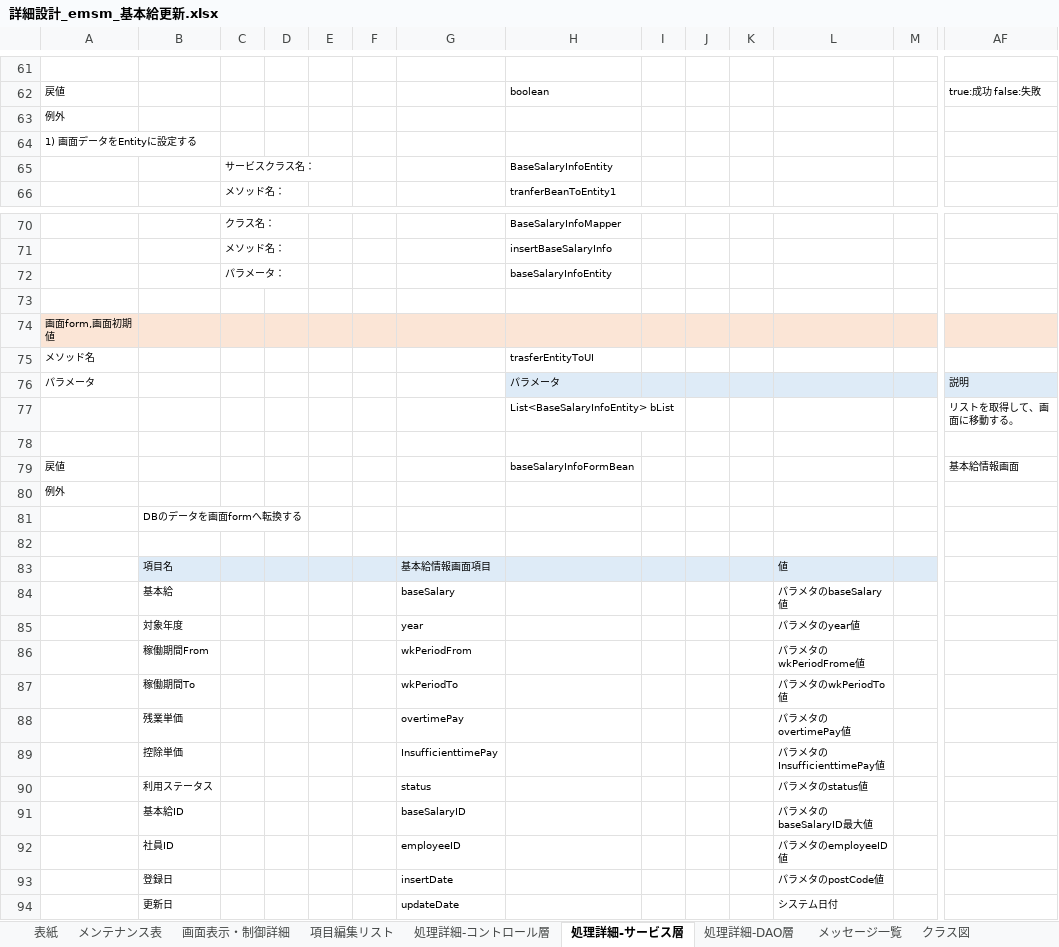
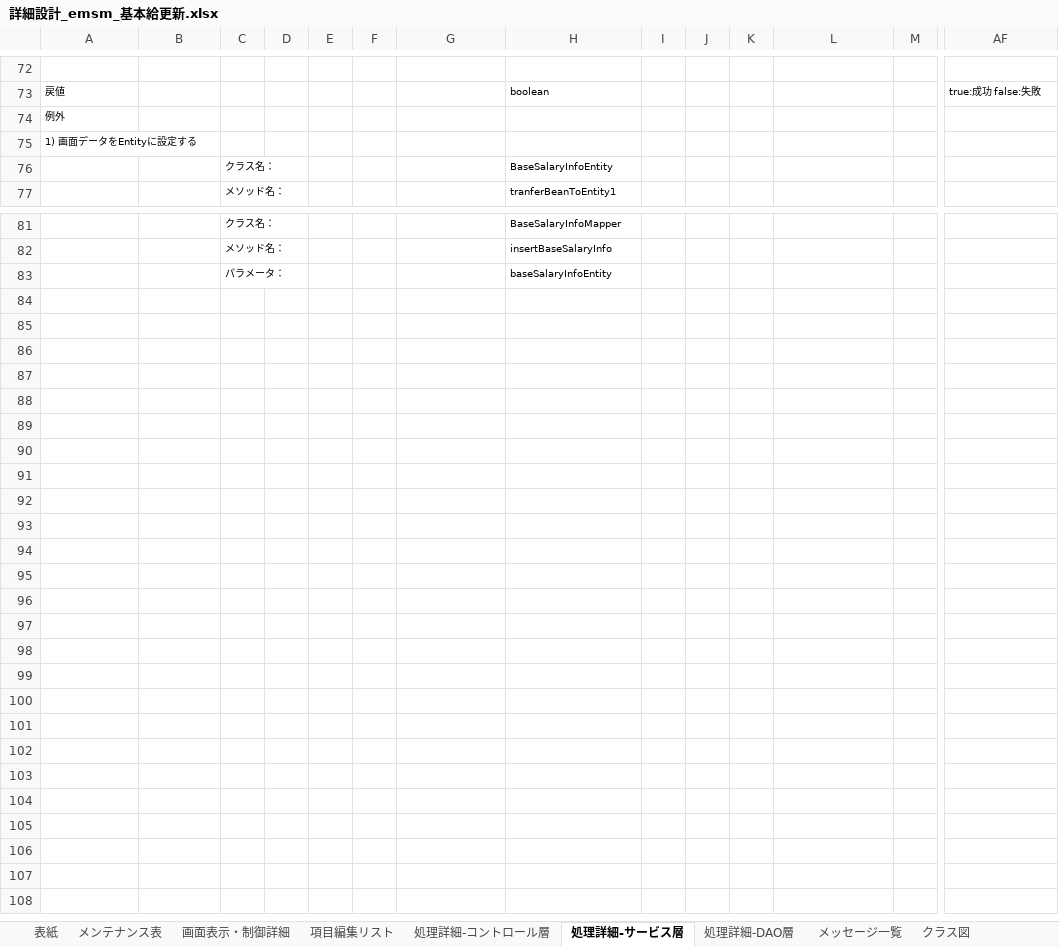
Before and after one commit to softtechSoft/emsm, an Excel workbook: DOC/詳細設計書/詳細設計_emsm_基本給更新.xlsx, sheet 処理詳細-サービス層, drawn as a sheet; only a part is shown, gaps mark what is left out; values as stored, in another font and other column widths than the file's, no borders; removed rows and columns are numbered as before the commit, all else as after; rows hold the shown columns only; the diff covers the shown part only; the diff names each change by its address in the sheet, - before the commit and + after, or states it on an @@ line.

Commit message:
6.9

```diff
--- a/DOC/詳細設計書/詳細設計_emsm_基本給更新.xlsx (sheet 処理詳細-サービス層)
+++ b/DOC/詳細設計書/詳細設計_emsm_基本給更新.xlsx (sheet 処理詳細-サービス層)
-C76: サービスクラス名：
+C76: クラス名：
-row 73: (empty)
-row 74: 画面form,画面初期値
-row 75: メソッド名 |  |  |  |  |  |  | trasferEntityToUI
@@ row 76 moved to row 24: パラメータ @@
-row 77:  |  |  |  |  |  |  | List<BaseSalaryInfoEntity> bList |  |  |  |  |  | リストを取得して、画面に移動する。
-row 78: (empty)
-row 79: 戻値 |  |  |  |  |  |  | baseSalaryInfoFormBean |  |  |  |  |  | 基本給情報画面
@@ row 80 moved to row 28: 例外 @@
-row 81:  | DBのデータを画面formへ転換する
-row 82: (empty)
-row 83:  | 項目名 |  |  |  |  | 基本給情報画面項目 |  |  |  |  | 値
-row 84:  | 基本給 |  |  |  |  | baseSalary |  |  |  |  | パラメタのbaseSalary値
-row 85:  | 対象年度 |  |  |  |  | year |  |  |  |  | パラメタのyear値
-row 86:  | 稼働期間From |  |  |  |  | wkPeriodFrom |  |  |  |  | パラメタのwkPeriodFrome値
-row 87:  | 稼働期間To |  |  |  |  | wkPeriodTo |  |  |  |  | パラメタのwkPeriodTo値
-row 88:  | 残業単価 |  |  |  |  | overtimePay |  |  |  |  | パラメタのovertimePay値
-row 89:  | 控除単価 |  |  |  |  | InsufficienttimePay |  |  |  |  | パラメタのInsufficienttimePay値
-row 90:  | 利用ステータス |  |  |  |  | status |  |  |  |  | パラメタのstatus値
-row 91:  | 基本給ID |  |  |  |  | baseSalaryID |  |  |  |  | パラメタのbaseSalaryID最大値
-row 92:  | 社員ID |  |  |  |  | employeeID |  |  |  |  | パラメタのemployeeID値
-row 93:  | 登録日 |  |  |  |  | insertDate |  |  |  |  | パラメタのpostCode値
-row 94:  | 更新日 |  |  |  |  | updateDate |  |  |  |  | システム日付
```
Also changed, not shown: 10 added rows, 1 removed row and 2 edited cells elsewhere in this sheet, sheet 処理詳細-DAO層, sheet 処理詳細-コントロール層.
